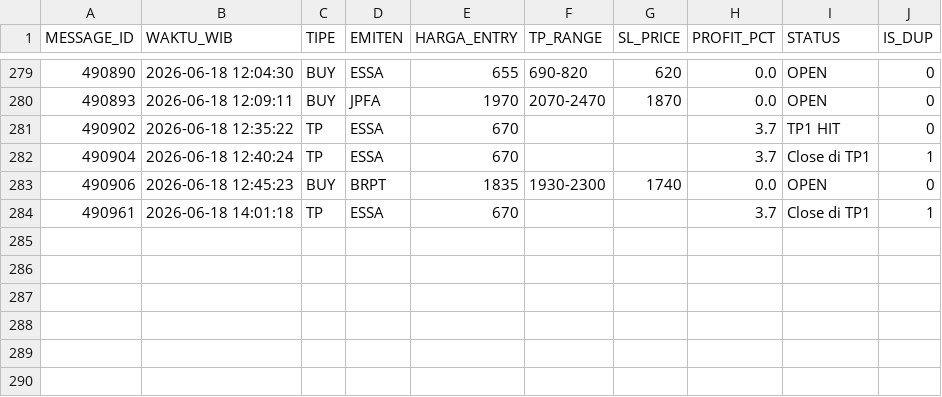
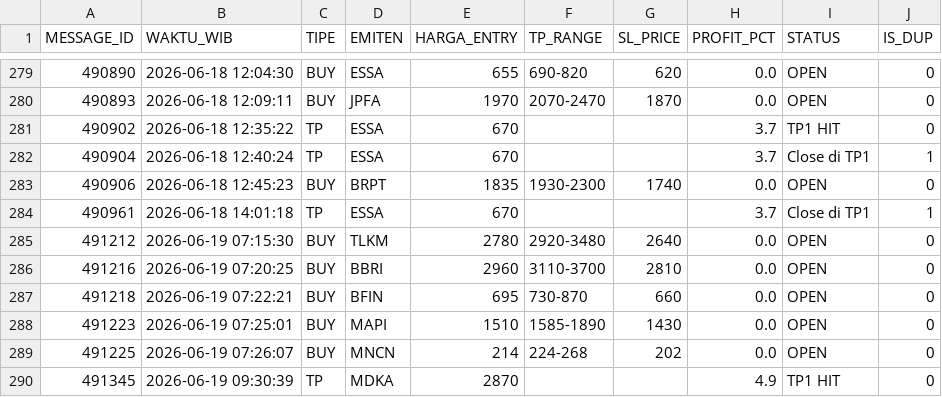
Before and after one commit to illusixTri/dashboard-rla, a CSV file: V2openclose.csv, drawn as a sheet; only a part is shown, gaps mark what is left out; the diff names each change by its address in the sheet, - before the commit and + after, or states it on an @@ line.

```diff
--- a/V2openclose.csv
+++ b/V2openclose.csv
+row 285: 491212 | 2026-06-19 07:15:30 | BUY | TLKM | 2780 | 2920-3480 | 2640 | 0.0 | OPEN | 0
+row 286: 491216 | 2026-06-19 07:20:25 | BUY | BBRI | 2960 | 3110-3700 | 2810 | 0.0 | OPEN | 0
+row 287: 491218 | 2026-06-19 07:22:21 | BUY | BFIN | 695 | 730-870 | 660 | 0.0 | OPEN | 0
+row 288: 491223 | 2026-06-19 07:25:01 | BUY | MAPI | 1510 | 1585-1890 | 1430 | 0.0 | OPEN | 0
+row 289: 491225 | 2026-06-19 07:26:07 | BUY | MNCN | 214 | 224-268 | 202 | 0.0 | OPEN | 0
+row 290: 491345 | 2026-06-19 09:30:39 | TP | MDKA | 2870 |  |  | 4.9 | TP1 HIT | 0
```
Also changed, not shown: portofolio_web.csv.
